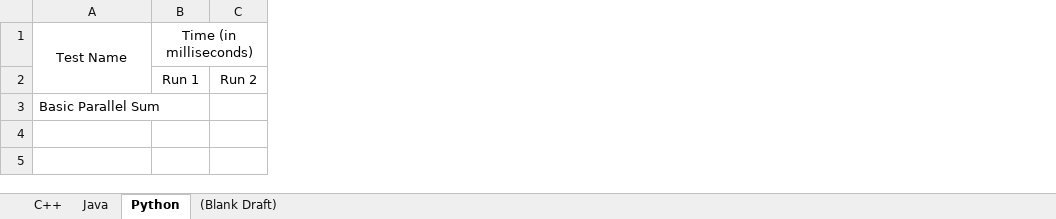
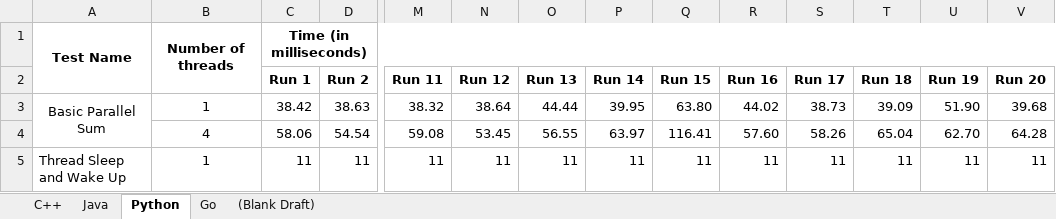
Before and after one commit to MrSaltyFish/multithreading-efficiency-benchmark, an Excel workbook: performance-metrics.xlsx, sheet Python, drawn as a sheet; only a part is shown, gaps mark what is left out; values as stored, in another font and other column widths than the file's, no borders; removed rows and columns are numbered as before the commit, all else as after; rows hold the shown columns only; the diff covers the shown part only; the diff names each change by its address in the sheet, - before the commit and + after, or states it on an @@ line.

Commit message:
threadSleepandWakeUp Done

```diff
--- a/performance-metrics.xlsx (sheet Python)
+++ b/performance-metrics.xlsx (sheet Python)
+sheet tab: Go
+column B, row 1: Number of threads
+column M (Run 11), empty
+column N (Run 12), empty
+column O (Run 13), empty
+column P (Run 14), empty
+column Q (Run 15), empty
+column R (Run 16), empty
+column S (Run 17), empty
+column T (Run 18), empty
+column U (Run 19), empty
+column V (Run 20), empty
-A1 bold: off
+A1 bold: on
-C1 bold: off
+C1 bold: on
-C2:D2 bold: off
+C2:D2 bold: on
-row 3: Basic Parallel Sum
+row 3: Basic Parallel Sum | 1 | 38.42 | 38.63 | 38.32 | 38.64 | 44.44 | 39.95 | 63.80 | 44.02 | 38.73 | 39.09 | 51.90 | 39.68
+row 4:  | 4 | 58.06 | 54.54 | 59.08 | 53.45 | 56.55 | 63.97 | 116.41 | 57.60 | 58.26 | 65.04 | 62.70 | 64.28
+row 5: Thread Sleep and Wake Up | 1 | 11 | 11 | 11 | 11 | 11 | 11 | 11 | 11 | 11 | 11 | 11 | 11
```
Also changed, not shown: cell formats elsewhere in this sheet, sheet C++, sheet Java, sheet (Blank Draft), 19 other files.
